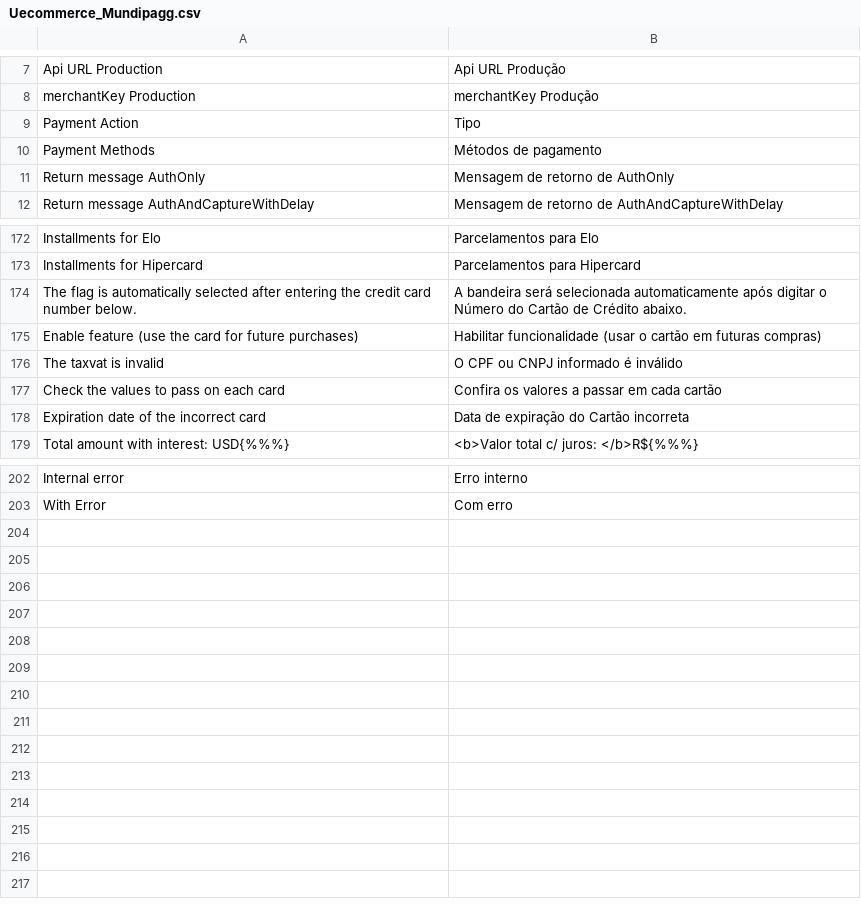
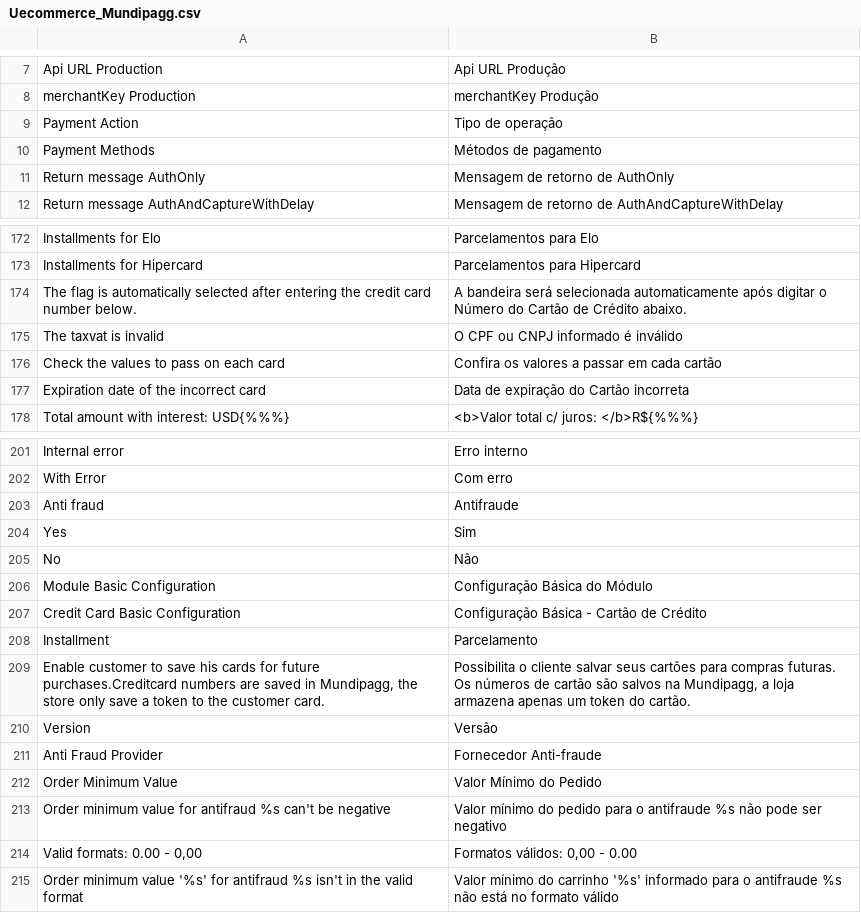
Before and after one commit to OpenMageModuleFostering/mundipagg_integracao, a CSV file: app/locale/pt_BR/Uecommerce_Mundipagg.csv, drawn as a sheet; only a part is shown, gaps mark what is left out.

Commit message:
import connect version 2.9.1

```diff
--- a/app/locale/pt_BR/Uecommerce_Mundipagg.csv
+++ b/app/locale/pt_BR/Uecommerce_Mundipagg.csv
@@ -8,3 +8,3 @@
 "merchantKey Production","merchantKey Produção"
-"Payment Action","Tipo"
+"Payment Action","Tipo de operação"
 "Payment Methods","Métodos de pagamento"
@@ -174,3 +174,2 @@
 "The flag is automatically selected after entering the credit card number below.","A bandeira será selecionada automaticamente após digitar o Número do Cartão de Crédito abaixo."
-"Enable feature (use the card for future purchases)","Habilitar funcionalidade (usar o cartão em futuras compras)"
 "The taxvat is invalid","O CPF ou CNPJ informado é inválido"
@@ -203 +202,14 @@
 "With Error","Com erro"
+"Anti fraud","Antifraude"
+"Yes","Sim"
+"No","Não"
+"Module Basic Configuration","Configuração Básica do Módulo"
+"Credit Card Basic Configuration","Configuração Básica - Cartão de Crédito"
+"Installment","Parcelamento"
+"Enable customer to save his cards for future purchases.Creditcard numbers are saved in Mundipagg, the store only save a token to the customer card.","Possibilita o cliente salvar seus cartões para compras futuras. Os números de cartão são salvos na Mundipagg, a loja armazena apenas um token do cartão."
+"Version","Versão"
+"Anti Fraud Provider","Fornecedor Anti-fraude"
+"Order Minimum Value","Valor Mínimo do Pedido"
+"Order minimum value for antifraud %s can't be negative","Valor mínimo do pedido para o antifraude %s não pode ser negativo"
+"Valid formats: 0.00 - 0,00","Formatos válidos: 0,00 - 0.00"
+"Order minimum value '%s' for antifraud %s isn't in the valid format","Valor mínimo do carrinho '%s' informado para o antifraude %s não está no formato válido"
```
Also changed, not shown: 9 other files.
